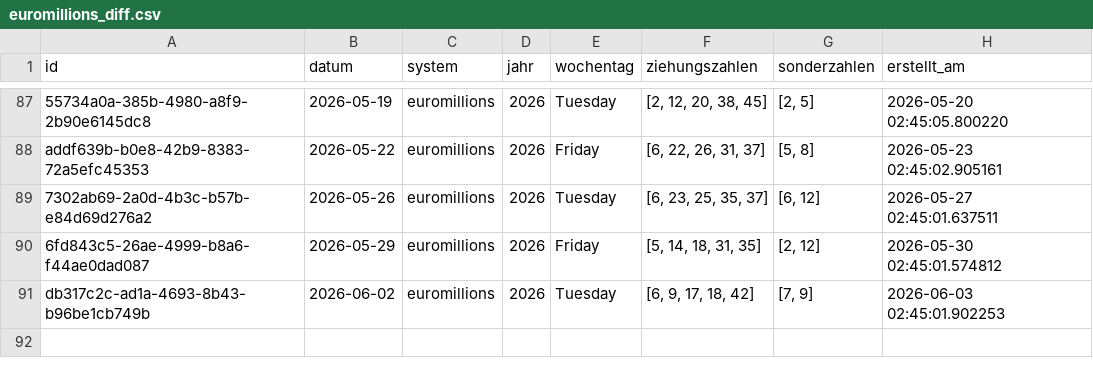
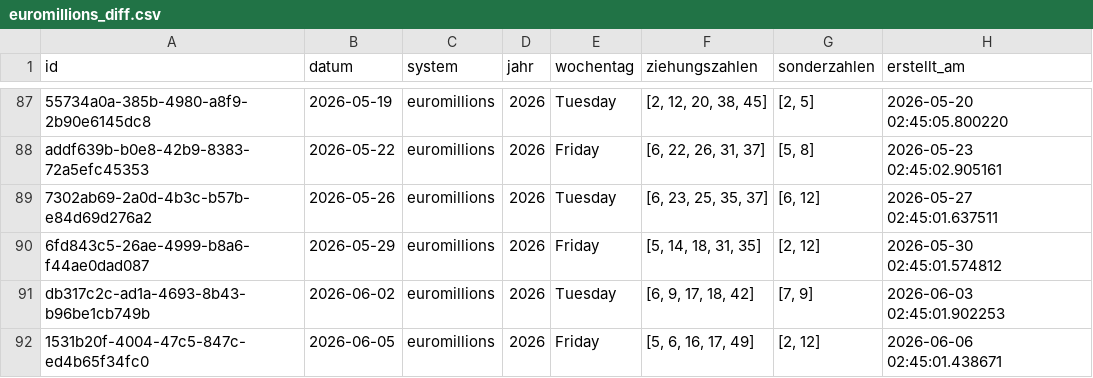
Before and after one commit to braamane/lotto, a CSV file: euromillions_diff.csv, drawn as a sheet; only a part is shown, gaps mark what is left out.

Commit message:
📤 Auto-Upload: neue Ziehungen für euromillions

```diff
--- a/euromillions_diff.csv
+++ b/euromillions_diff.csv
@@ -91 +91,2 @@ addf639b-b0e8-42b9-8383-72a5efc45353,2026-05-22,euromillions,2026,Friday,"[6, 22
 db317c2c-ad1a-4693-8b43-b96be1cb749b,2026-06-02,euromillions,2026,Tuesday,"[6, 9, 17, 18, 42]","[7, 9]",2026-06-03 02:45:01.902253
+1531b20f-4004-47c5-847c-ed4b65f34fc0,2026-06-05,euromillions,2026,Friday,"[5, 6, 16, 17, 49]","[2, 12]",2026-06-06 02:45:01.438671
```
